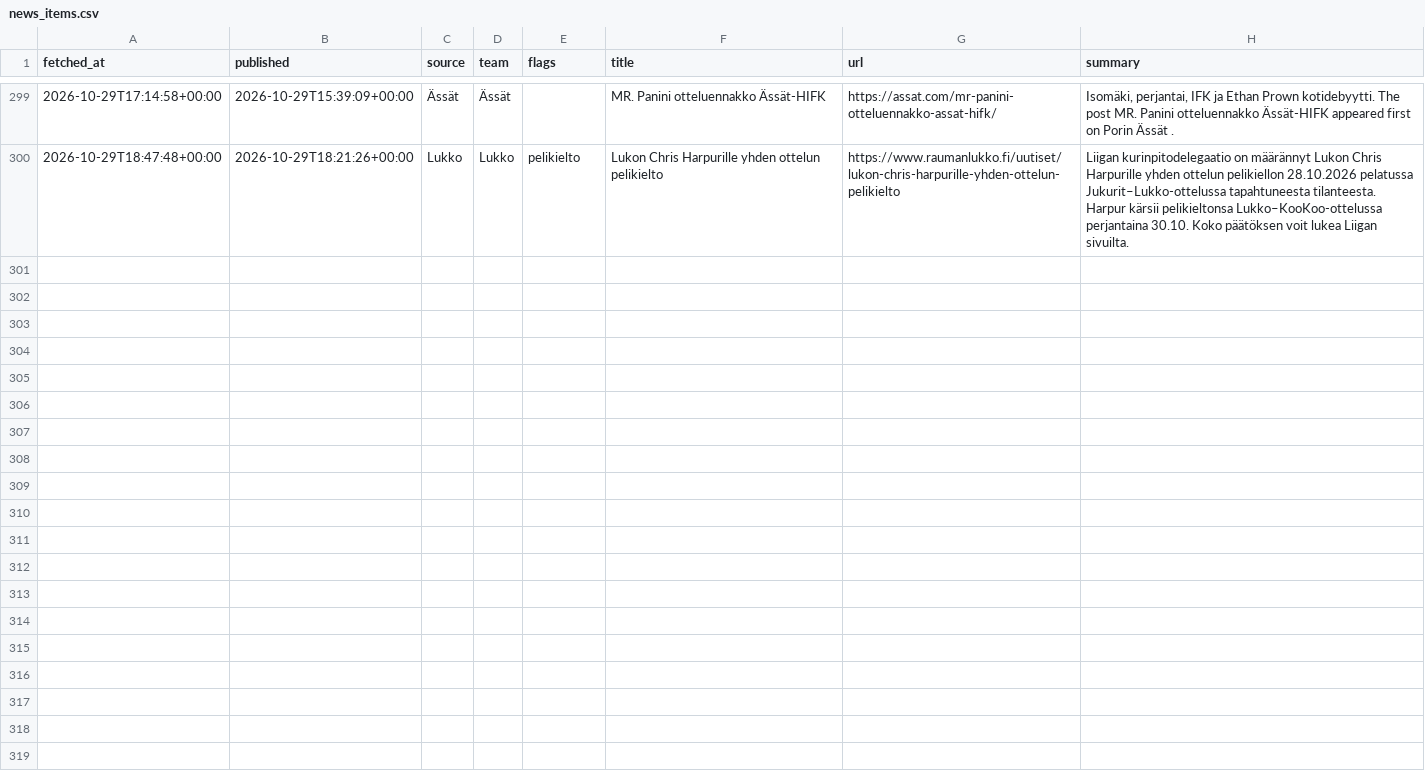
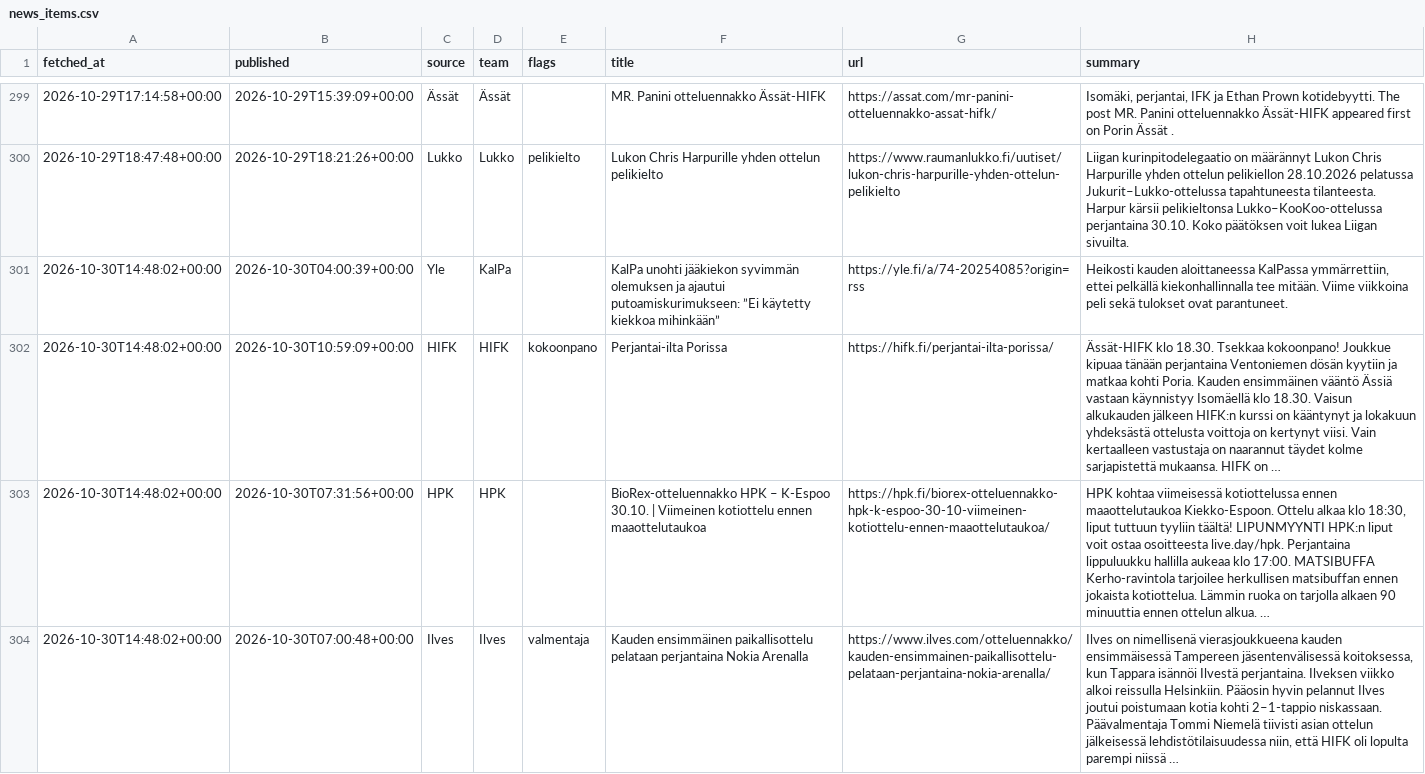
Before and after one commit to mikaheino/liiga-2026-27, a CSV file: news_items.csv, drawn as a sheet; only a part is shown, gaps mark what is left out; the diff covers the shown part only; the diff names each change by its address in the sheet, - before the commit and + after, or states it on an @@ line.

```diff
--- a/news_items.csv
+++ b/news_items.csv
+row 301: 2026-10-30T14:48:02+00:00 | 2026-10-30T04:00:39+00:00 | Yle | KalPa |  | KalPa unohti jääkiekon syvimmän olemuksen ja ajautui putoamiskurimukseen: ”Ei käytetty kiekkoa mihinkään” | https://yle.fi/a/74-20254085?origin=rss | Heikosti kauden aloittaneessa KalPassa ymmärrettiin, ettei pelkällä kiekonhallinnalla tee mitään. Viime viikkoina peli sekä tulokset ovat parantuneet.
+row 302: 2026-10-30T14:48:02+00:00 | 2026-10-30T10:59:09+00:00 | HIFK | HIFK | kokoonpano | Perjantai-ilta Porissa | https://hifk.fi/perjantai-ilta-porissa/ | Ässät-HIFK klo 18.30. Tsekkaa kokoonpano! Joukkue kipuaa tänään perjantaina Ventoniemen dösän kyytiin ja matkaa kohti Poria. Kauden ensimmäinen vääntö Ässiä vastaan käynnistyy Isomäellä klo 18.30. Vaisun alkukauden jälkeen HIFK:n kurssi on kääntynyt ja lokakuun yhdeksästä ottelusta voittoja on kertynyt viisi. Vain kertaalleen vastustaja on naarannut täydet kolme sarjapistettä mukaansa. HIFK on …
+row 303: 2026-10-30T14:48:02+00:00 | 2026-10-30T07:31:56+00:00 | HPK | HPK |  | BioRex-otteluennakko HPK – K-Espoo 30.10. | Viimeinen kotiottelu ennen maaottelutaukoa | https://hpk.fi/biorex-otteluennakko-hpk-k-espoo-30-10-viimeinen-kotiottelu-ennen-maaottelutaukoa/ | HPK kohtaa viimeisessä kotiottelussa ennen maaottelutaukoa Kiekko-Espoon. Ottelu alkaa klo 18:30, liput tuttuun tyyliin täältä! LIPUNMYYNTI HPK:n liput voit ostaa osoitteesta live.day/hpk. Perjantaina lippuluukku hallilla aukeaa klo 17:00. MATSIBUFFA Kerho-ravintola tarjoilee herkullisen matsibuffan ennen jokaista kotiottelua. Lämmin ruoka on tarjolla alkaen 90 minuuttia ennen ottelun alkua. …
+row 304: 2026-10-30T14:48:02+00:00 | 2026-10-30T07:00:48+00:00 | Ilves | Ilves | valmentaja | Kauden ensimmäinen paikallisottelu pelataan perjantaina Nokia Arenalla | https://www.ilves.com/otteluennakko/kauden-ensimmainen-paikallisottelu-pelataan-perjantaina-nokia-arenalla/ | Ilves on nimellisenä vierasjoukkueena kauden ensimmäisessä Tampereen jäsentenvälisessä koitoksessa, kun Tappara isännöi Ilvestä perjantaina. Ilveksen viikko alkoi reissulla Helsinkiin. Pääosin hyvin pelannut Ilves joutui poistumaan kotia kohti 2–1-tappio niskassaan. Päävalmentaja Tommi Niemelä tiivisti asian ottelun jälkeisessä lehdistötilaisuudessa niin, että HIFK oli lopulta parempi niissä …
```
Also changed, not shown: 3 added rows elsewhere in this file, lineup_games.csv, 1 other file.
